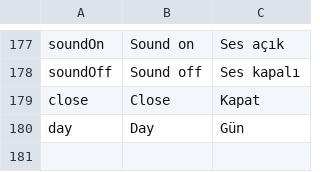
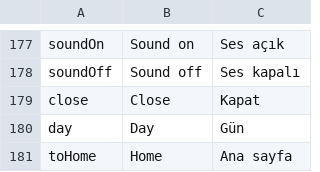
Before and after one commit to keremsek99-wq/rugtopia, a CSV file: Assets/Localization/UI_strings.csv, drawn as a sheet; only a part is shown, gaps mark what is left out; the diff names each change by its address in the sheet, - before the commit and + after, or states it on an @@ line.

```diff
--- a/Assets/Localization/UI_strings.csv
+++ b/Assets/Localization/UI_strings.csv
+row 181: toHome | Home | Ana sayfa
```
Also changed, not shown: Assets/Resources/UI_strings.csv, 2 other files.
